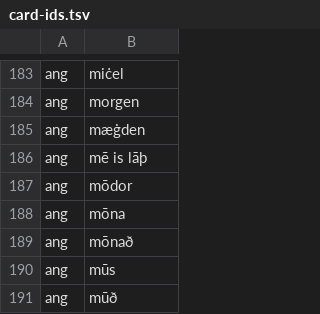
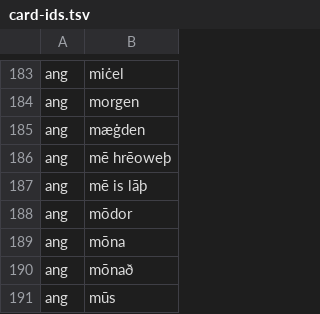
Before and after one commit to quiquae/weft, a TSV file: tools/seed/card-ids.tsv, drawn as a sheet; only a part is shown, gaps mark what is left out; the shorter side is filled out with more unchanged rows; the diff names each change by its address in the sheet, - before the commit and + after, or states it on an @@ line.

```diff
--- a/tools/seed/card-ids.tsv
+++ b/tools/seed/card-ids.tsv
+row 186: ang | mē hrēoweþ
```
Also changed, not shown: tools/seed/ang-etymons.tsv, tools/seed/lex-ang.tsv, 14 other files.
